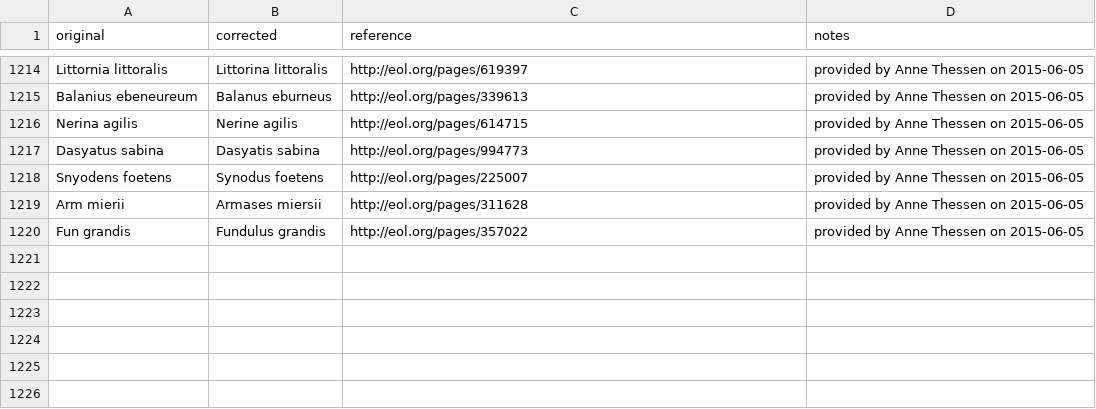
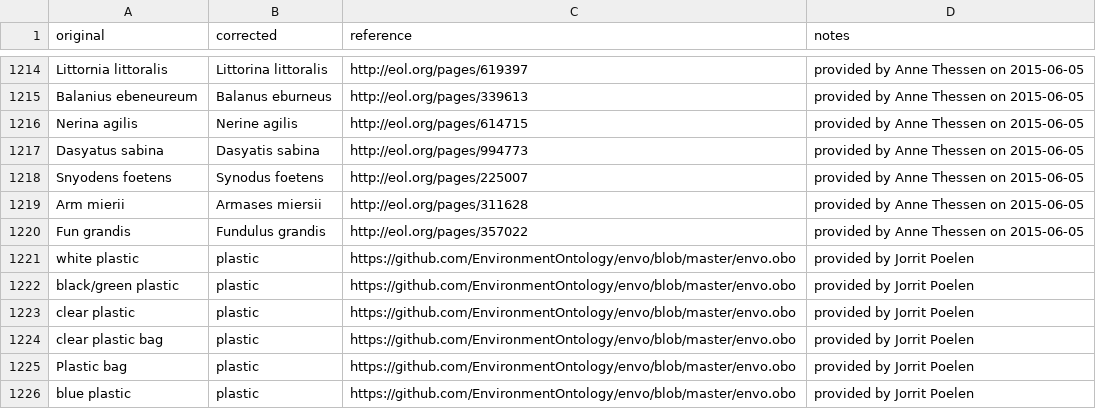
Before and after one commit to globalbioticinteractions/globalbioticinteractions, a CSV file: eol-globi-data-tool/src/main/resources/org/eol/globi/service/taxon-name-mapping.csv, drawn as a sheet; only a part is shown, gaps mark what is left out.

Commit message:
add plastic as environmental material term; provide gomexsi mapping for various plastic items @jsimons9 @tmitchell1 - perhaps a good idea to use ids instead of names so that gomexsi better control its name resolution.

```diff
--- a/eol-globi-data-tool/src/main/resources/org/eol/globi/service/taxon-name-mapping.csv
+++ b/eol-globi-data-tool/src/main/resources/org/eol/globi/service/taxon-name-mapping.csv
@@ -1220 +1220,7 @@ Arm mierii,Armases miersii,http://eol.org/pages/311628,provided by Anne Thessen
 Fun grandis,Fundulus grandis,http://eol.org/pages/357022,provided by Anne Thessen on 2015-06-05
+white plastic,plastic,https://github.com/EnvironmentOntology/envo/blob/master/envo.obo,provided by Jorrit Poelen
+black/green plastic,plastic,https://github.com/EnvironmentOntology/envo/blob/master/envo.obo,provided by Jorrit Poelen
+clear plastic,plastic,https://github.com/EnvironmentOntology/envo/blob/master/envo.obo,provided by Jorrit Poelen
+clear plastic bag,plastic,https://github.com/EnvironmentOntology/envo/blob/master/envo.obo,provided by Jorrit Poelen
+Plastic bag,plastic,https://github.com/EnvironmentOntology/envo/blob/master/envo.obo,provided by Jorrit Poelen
+blue plastic,plastic,https://github.com/EnvironmentOntology/envo/blob/master/envo.obo,provided by Jorrit Poelen
```
Also changed, not shown: 2 other files.
